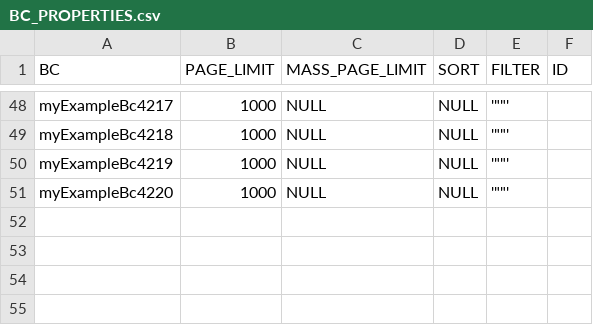
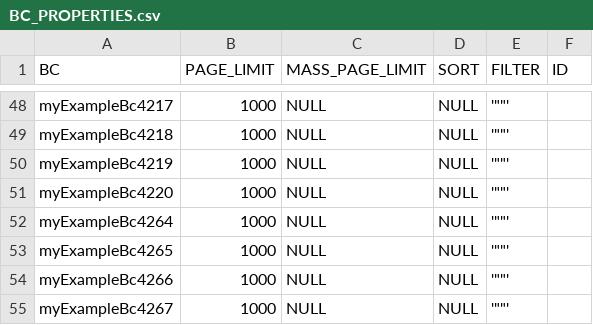
Before and after one commit to CX-Box/cxbox-code-samples, a CSV file: src/main/resources/db/data/cxbox/BC_PROPERTIES.csv, drawn as a sheet; only a part is shown, gaps mark what is left out; the diff names each change by its address in the sheet, - before the commit and + after, or states it on an @@ line.

Commit message:
CXBOX-1405 | Added. Pie1D samples for filtration, full text search, filter group and sorting in the table mode: the AnySource DAO applies them itself (#742)
* CXBOX-1405 | Added. Pie1D samples for filtration, full text search, filter group and sorting in the table mode: the AnySource DAO applies them itself

---------

Co-authored-by: cxbox <cxbox.mail@gmail.com>

```diff
--- a/src/main/resources/db/data/cxbox/BC_PROPERTIES.csv
+++ b/src/main/resources/db/data/cxbox/BC_PROPERTIES.csv
+row 52: myExampleBc4264 | 1000 | NULL | NULL | '""'
+row 53: myExampleBc4265 | 1000 | NULL | NULL | '""'
+row 54: myExampleBc4266 | 1000 | NULL | NULL | '""'
+row 55: myExampleBc4267 | 1000 | NULL | NULL | '""'
```
Also changed, not shown: src/main/resources/db/data/cxbox/BC_FILTER_GROUPS.csv, 32 other files.
